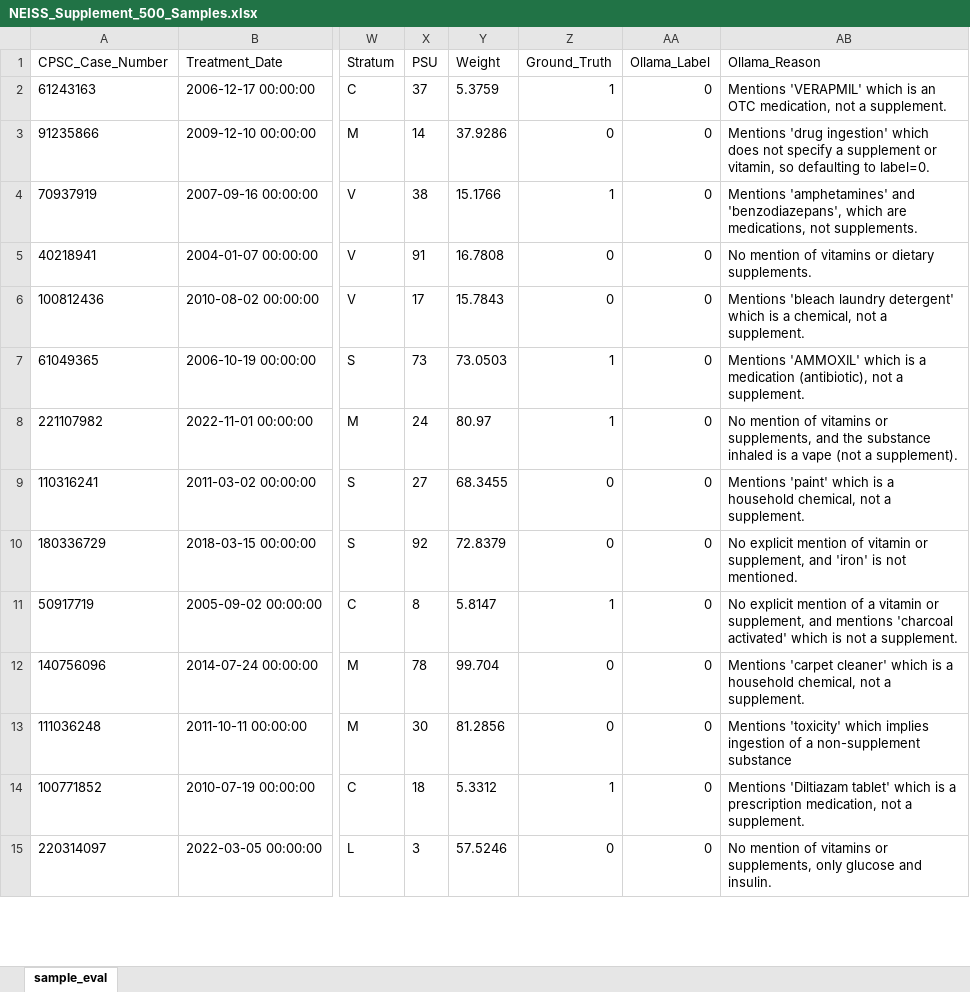
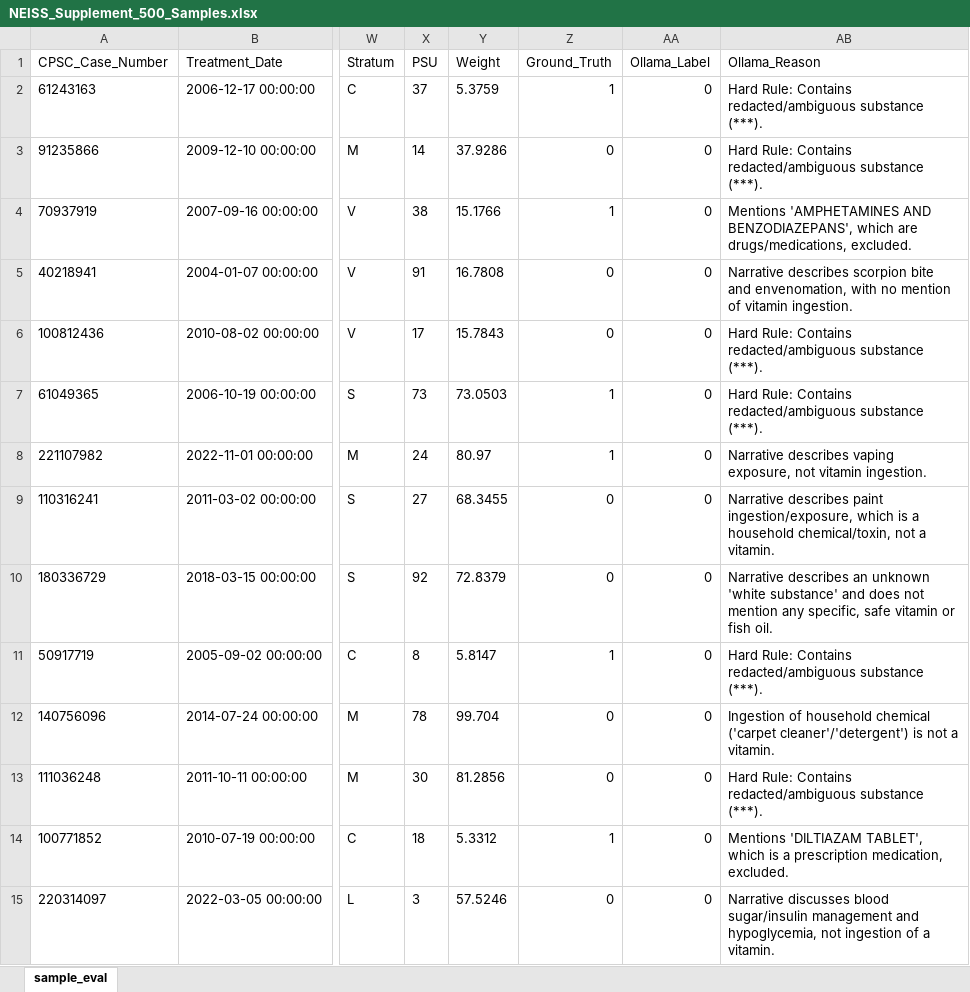
Before and after one commit to fede-giorgi/vitamins, an Excel workbook: data/NEISS_Supplement_500_Samples.xlsx, sheet sample_eval, drawn as a sheet; only a part is shown, gaps mark what is left out; values as stored, in another font and other column widths than the file's, no borders; the diff covers the shown part only; the diff names each change by its address in the sheet, - before the commit and + after, or states it on an @@ line.

```diff
--- a/data/NEISS_Supplement_500_Samples.xlsx (sheet sample_eval)
+++ b/data/NEISS_Supplement_500_Samples.xlsx (sheet sample_eval)
-AB2 (Ollama_Reason): Mentions 'VERAPMIL' which is an OTC medication, not a supplement.
+AB2 (Ollama_Reason): Hard Rule: Contains redacted/ambiguous substance (***).
-AB3 (Ollama_Reason): Mentions 'drug ingestion' which does not specify a supplement or vitamin, so defaulting to label=0.
+AB3 (Ollama_Reason): Hard Rule: Contains redacted/ambiguous substance (***).
-AB4 (Ollama_Reason): Mentions 'amphetamines' and 'benzodiazepans', which are medications, not supplements.
+AB4 (Ollama_Reason): Mentions 'AMPHETAMINES AND BENZODIAZEPANS', which are drugs/medications, excluded.
-AB5 (Ollama_Reason): No mention of vitamins or dietary supplements.
+AB5 (Ollama_Reason): Narrative describes scorpion bite and envenomation, with no mention of vitamin ingestion.
-AB6 (Ollama_Reason): Mentions 'bleach laundry detergent' which is a chemical, not a supplement.
+AB6 (Ollama_Reason): Hard Rule: Contains redacted/ambiguous substance (***).
-AB7 (Ollama_Reason): Mentions 'AMMOXIL' which is a medication (antibiotic), not a supplement.
+AB7 (Ollama_Reason): Hard Rule: Contains redacted/ambiguous substance (***).
-AB8 (Ollama_Reason): No mention of vitamins or supplements, and the substance inhaled is a vape (not a supplement).
+AB8 (Ollama_Reason): Narrative describes vaping exposure, not vitamin ingestion.
-AB9 (Ollama_Reason): Mentions 'paint' which is a household chemical, not a supplement.
+AB9 (Ollama_Reason): Narrative describes paint ingestion/exposure, which is a household chemical/toxin, not a vitamin.
-AB10 (Ollama_Reason): No explicit mention of vitamin or supplement, and 'iron' is not mentioned.
+AB10 (Ollama_Reason): Narrative describes an unknown 'white substance' and does not mention any specific, safe vitamin or fish oil.
-AB11 (Ollama_Reason): No explicit mention of a vitamin or supplement, and mentions 'charcoal activated' which is not a supplement.
+AB11 (Ollama_Reason): Hard Rule: Contains redacted/ambiguous substance (***).
-AB12 (Ollama_Reason): Mentions 'carpet cleaner' which is a household chemical, not a supplement.
+AB12 (Ollama_Reason): Ingestion of household chemical ('carpet cleaner'/'detergent') is not a vitamin.
-AB13 (Ollama_Reason): Mentions 'toxicity' which implies ingestion of a non-supplement substance
+AB13 (Ollama_Reason): Hard Rule: Contains redacted/ambiguous substance (***).
-AB14 (Ollama_Reason): Mentions 'Diltiazam tablet' which is a prescription medication, not a supplement.
+AB14 (Ollama_Reason): Mentions 'DILTIAZAM TABLET', which is a prescription medication, excluded.
-AB15 (Ollama_Reason): No mention of vitamins or supplements, only glucose and insulin.
+AB15 (Ollama_Reason): Narrative discusses blood sugar/insulin management and hypoglycemia, not ingestion of a vitamin.
```
Also changed, not shown: 500 edited cells elsewhere in this sheet, 10 other files.
